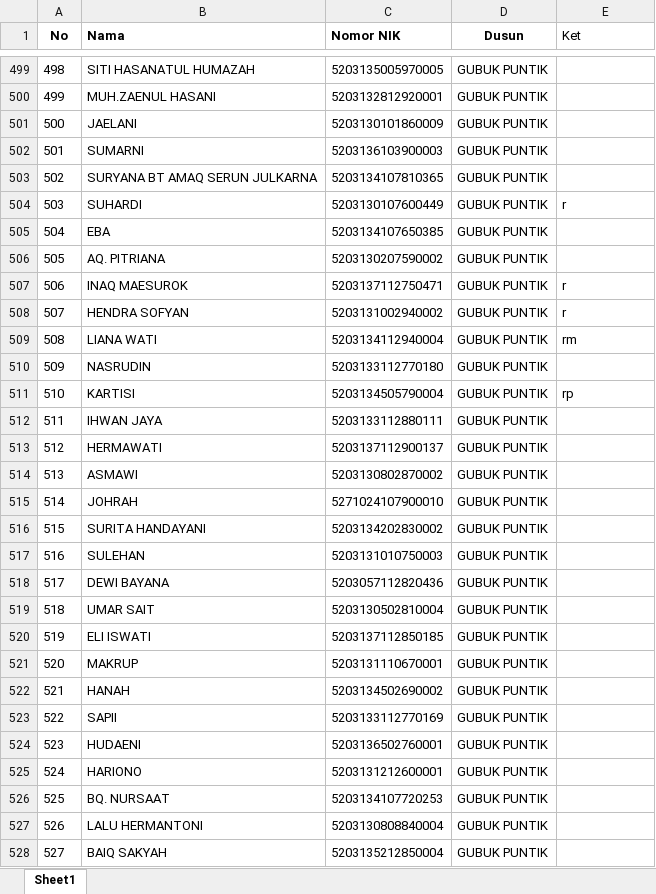
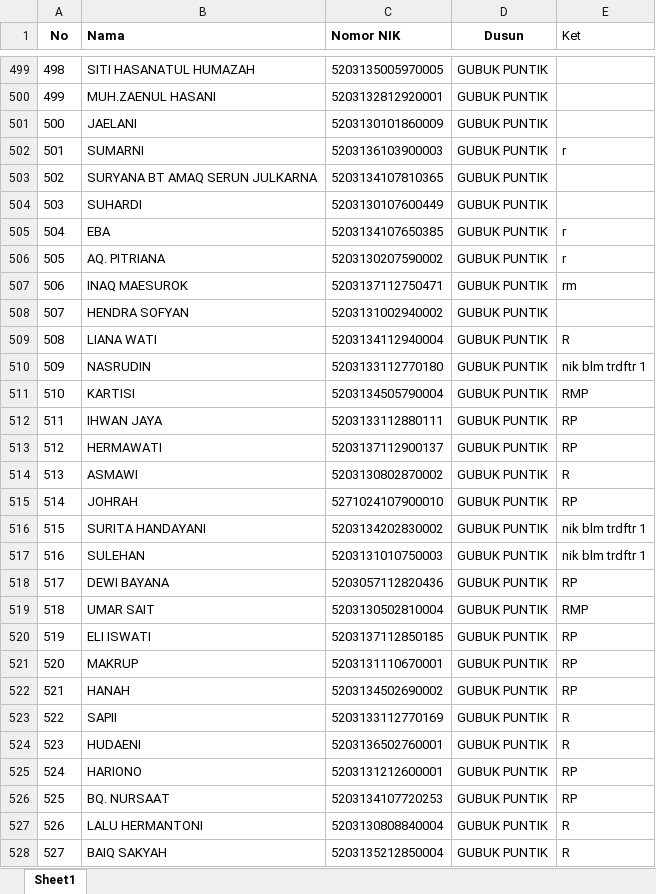
Before and after one commit to Hazizis/automation, an Excel workbook: databaru.xlsx, sheet Sheet1, drawn as a sheet; only a part is shown, gaps mark what is left out; values as stored, in another font and other column widths than the file's, no borders; the diff covers the shown part only; the diff names each change by its address in the sheet, - before the commit and + after, or states it on an @@ line.

```diff
--- a/databaru.xlsx (sheet Sheet1)
+++ b/databaru.xlsx (sheet Sheet1)
-E502 (Ket): (empty)
+E502 (Ket): r
-E504 (Ket): r
+E504 (Ket): (empty)
-E505:E506 (Ket): (empty)
+E505:E506 (Ket): r
-E507 (Ket): r
+E507 (Ket): rm
-E508 (Ket): r
+E508 (Ket): (empty)
-E509 (Ket): rm
+E509 (Ket): R
-E510 (Ket): (empty)
+E510 (Ket): nik blm trdftr 1
-E511 (Ket): rp
+E511 (Ket): RMP
-E512:E513 (Ket): (empty)
+E512:E513 (Ket): RP
-E514 (Ket): (empty)
+E514 (Ket): R
-E515 (Ket): (empty)
+E515 (Ket): RP
-E516:E517 (Ket): (empty)
+E516:E517 (Ket): nik blm trdftr 1
-E518 (Ket): (empty)
+E518 (Ket): RP
-E519 (Ket): (empty)
+E519 (Ket): RMP
-E520:E522 (Ket): (empty)
+E520:E522 (Ket): RP
-E523:E524 (Ket): (empty)
+E523:E524 (Ket): R
-E525:E526 (Ket): (empty)
+E525:E526 (Ket): RP
-E527:E528 (Ket): (empty)
+E527:E528 (Ket): R
```
Also changed, not shown: 619 edited cells elsewhere in this sheet, KhaerulMuhtar/datakhaerulmuhtar.xlsx, KhaerulMuhtar/datakhaerulmuhtarfix.xlsx, 17 other files.
